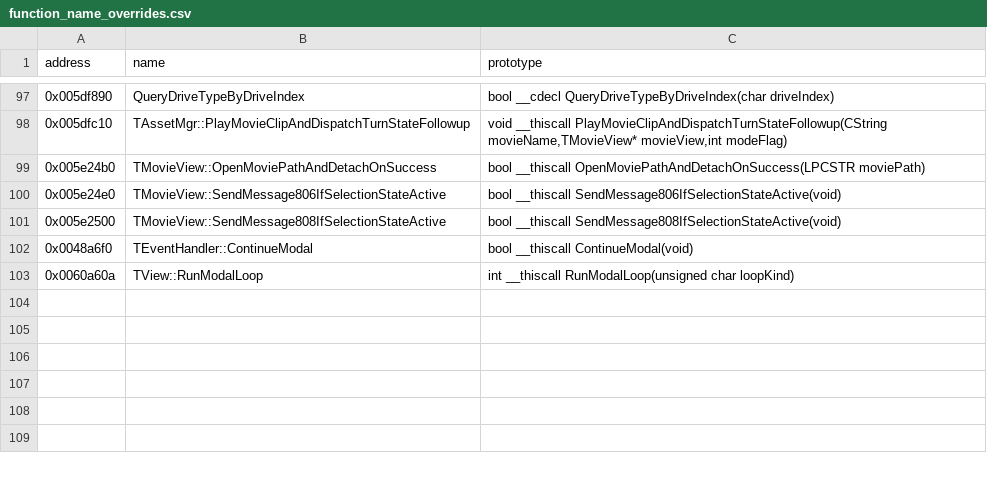
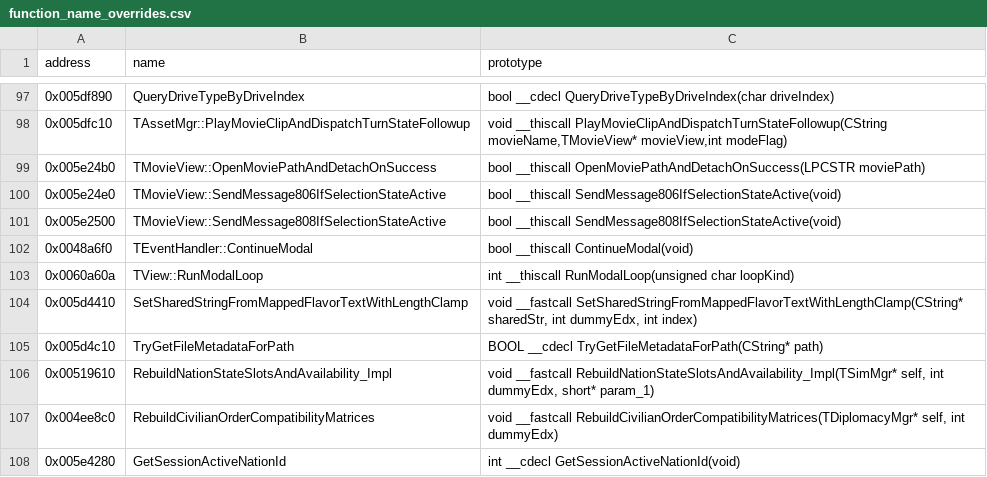
Before and after one commit to agluszak/imperialism-decomp, a CSV file: config/function_name_overrides.csv, drawn as a sheet; only a part is shown, gaps mark what is left out; the diff names each change by its address in the sheet, - before the commit and + after, or states it on an @@ line.

```diff
--- a/config/function_name_overrides.csv
+++ b/config/function_name_overrides.csv
+row 104: 0x005d4410 | SetSharedStringFromMappedFlavorTextWithLengthClamp | void __fastcall SetSharedStringFromMappedFlavorTextWithLengthClamp(CString* sharedStr, int dummyEdx, int index)
+row 105: 0x005d4c10 | TryGetFileMetadataForPath | BOOL __cdecl TryGetFileMetadataForPath(CString* path)
+row 106: 0x00519610 | RebuildNationStateSlotsAndAvailability_Impl | void __fastcall RebuildNationStateSlotsAndAvailability_Impl(TSimMgr* self, int dummyEdx, short* param_1)
+row 107: 0x004ee8c0 | RebuildCivilianOrderCompatibilityMatrices | void __fastcall RebuildCivilianOrderCompatibilityMatrices(TDiplomacyMgr* self, int dummyEdx)
+row 108: 0x005e4280 | GetSessionActiveNationId | int __cdecl GetSessionActiveNationId(void)
```
Also changed, not shown: config/function_ownership.csv, config/symbols.csv, 29 other files.
